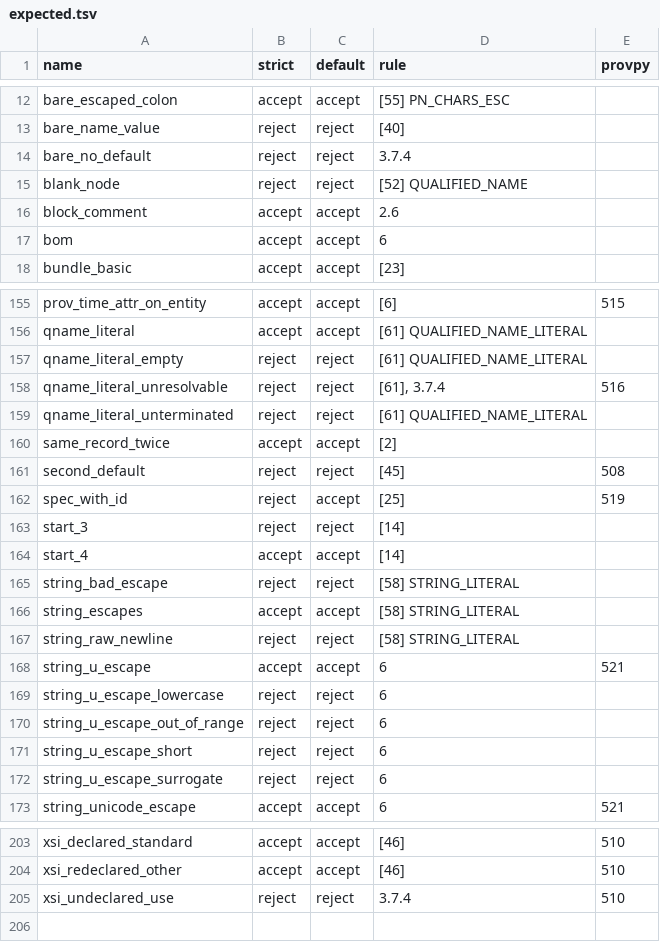
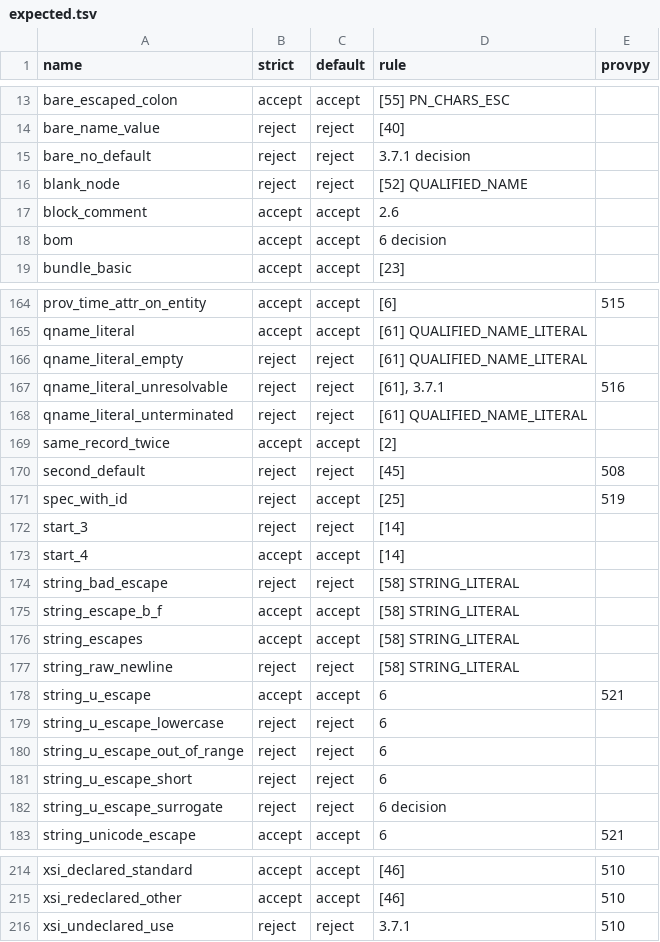
Before and after one commit to trungdong/prov-corpus, a TSV file: provn/probes/expected.tsv, drawn as a sheet; only a part is shown, gaps mark what is left out; the diff covers the shown part only.

Commit message:
Probes 2.2.0: isolate each construct, correct six citations, add eleven probes
Add eleven probes so that each construct is tested alone: an escaped hyphen
and an escaped dot in a prefix, a `default` declaration before the `prefix`
declarations for three existing probes, a dateTime with a 24th hour and a
long fraction, a minute of 60, a bad dateTime in an extensibility argument,
an IRI with a space in a `default` declaration, the `\b` and `\f` string
escapes, and a language tag with a digit subtag. The existing `iri_with_space`
probe keeps its text, so the new IRI probe is `default_iri_with_space`.

Correct the `rule` column. Six rows cite section 3.7.1 instead of 3.7.4 for an
undeclared prefix or a bare name with no default. `string_u_escape_surrogate`,
`bom`, `bare_no_default` and four extensibility probes whose expressions hold
names that do not resolve now end in `decision`, since the Recommendation does
not settle them. The README describes the `rule` terminals, the `provpy`
column, the `default` profile and the decision rows to match, and both READMEs
give the new count of 215.

No probe text and no `strict` or `default` value of an existing row changes.

```diff
--- a/provn/probes/expected.tsv
+++ b/provn/probes/expected.tsv
@@ -13,6 +14,6 @@ bare_escaped_colon	accept	accept	[55] PN_CHARS_ESC
 bare_name_value	reject	reject	[40]	
-bare_no_default	reject	reject	3.7.4	
+bare_no_default	reject	reject	3.7.1 decision	
 blank_node	reject	reject	[52] QUALIFIED_NAME	
 block_comment	accept	accept	2.6	
-bom	accept	accept	6	
+bom	accept	accept	6 decision	
 bundle_basic	accept	accept	[23]	
@@ -157,3 +166,3 @@ qname_literal	accept	accept	[61] QUALIFIED_NAME_LITERAL
 qname_literal_empty	reject	reject	[61] QUALIFIED_NAME_LITERAL	
-qname_literal_unresolvable	reject	reject	[61], 3.7.4	516
+qname_literal_unresolvable	reject	reject	[61], 3.7.1	516
 qname_literal_unterminated	reject	reject	[61] QUALIFIED_NAME_LITERAL	
@@ -165,2 +174,3 @@ start_4	accept	accept	[14]
 string_bad_escape	reject	reject	[58] STRING_LITERAL	
+string_escape_b_f	accept	accept	[58] STRING_LITERAL	
 string_escapes	accept	accept	[58] STRING_LITERAL	
@@ -171,3 +181,3 @@ string_u_escape_out_of_range	reject	reject	6
 string_u_escape_short	reject	reject	6	
-string_u_escape_surrogate	reject	reject	6	
+string_u_escape_surrogate	reject	reject	6 decision	
 string_unicode_escape	accept	accept	6	521
@@ -204,2 +215,2 @@ xsi_declared_standard	accept	accept	[46]	510
 xsi_redeclared_other	accept	accept	[46]	510
-xsi_undeclared_use	reject	reject	3.7.4	510
+xsi_undeclared_use	reject	reject	3.7.1	510
```
Also changed, not shown: 10 added rows and 7 edited cells elsewhere in this file, 15 other files.
